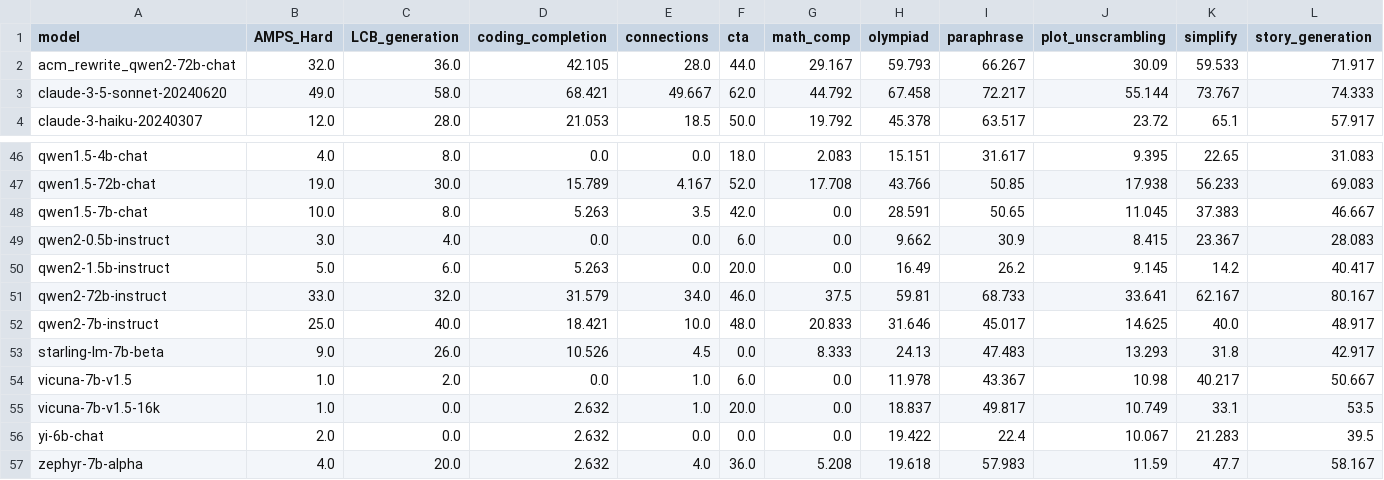
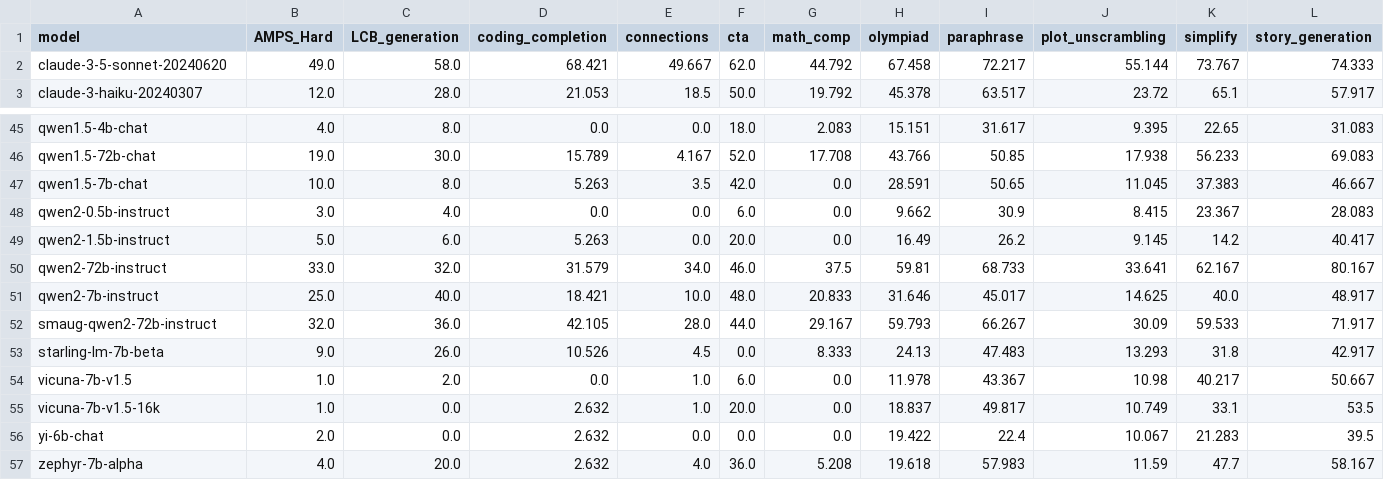
Before and after one commit to LiveBench/livebench.github.io, a CSV file: public/table.csv, drawn as a sheet; only a part is shown, gaps mark what is left out; removed rows and columns are numbered as before the commit, all else as after; rows hold the shown columns only; the diff names each change by its address in the sheet, - before the commit and + after, or states it on an @@ line.

Commit message:
add smaug-qwen2

```diff
--- a/public/table.csv
+++ b/public/table.csv
-row 2: acm_rewrite_qwen2-72b-chat | 32.0 | 36.0 | 42.105 | 28.0 | 44.0 | 29.167 | 59.793 | 66.267 | 30.09 | 59.533 | 71.917
+row 52: smaug-qwen2-72b-instruct | 32.0 | 36.0 | 42.105 | 28.0 | 44.0 | 29.167 | 59.793 | 66.267 | 30.09 | 59.533 | 71.917
```
Also changed, not shown: 2 other files.
